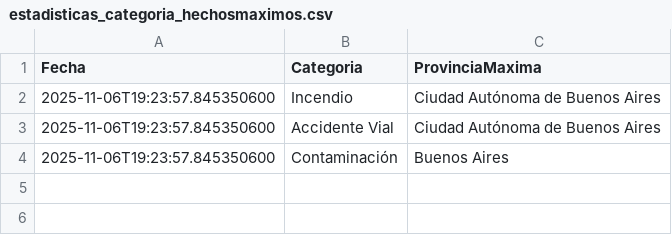
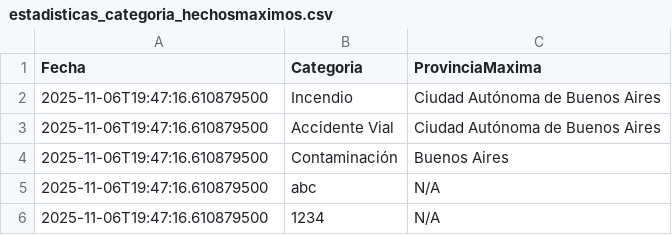
Before and after one commit to castullidelacruz/tpa-disenio-grupo5, a CSV file: estadisticas_categoria_hechosmaximos.csv, drawn as a sheet.

```diff
--- a/estadisticas_categoria_hechosmaximos.csv
+++ b/estadisticas_categoria_hechosmaximos.csv
@@ -1,4 +1,6 @@
 "Fecha","Categoria","ProvinciaMaxima"
-"2025-11-06T19:23:57.845350600","Incendio","Ciudad Autónoma de Buenos Aires"
-"2025-11-06T19:23:57.845350600","Accidente Vial","Ciudad Autónoma de Buenos Aires"
-"2025-11-06T19:23:57.845350600","Contaminación","Buenos Aires"
+"2025-11-06T19:47:16.610879500","Incendio","Ciudad Autónoma de Buenos Aires"
+"2025-11-06T19:47:16.610879500","Accidente Vial","Ciudad Autónoma de Buenos Aires"
+"2025-11-06T19:47:16.610879500","Contaminación","Buenos Aires"
+"2025-11-06T19:47:16.610879500","abc","N/A"
+"2025-11-06T19:47:16.610879500","1234","N/A"
```
Also changed, not shown: 7 other files.
